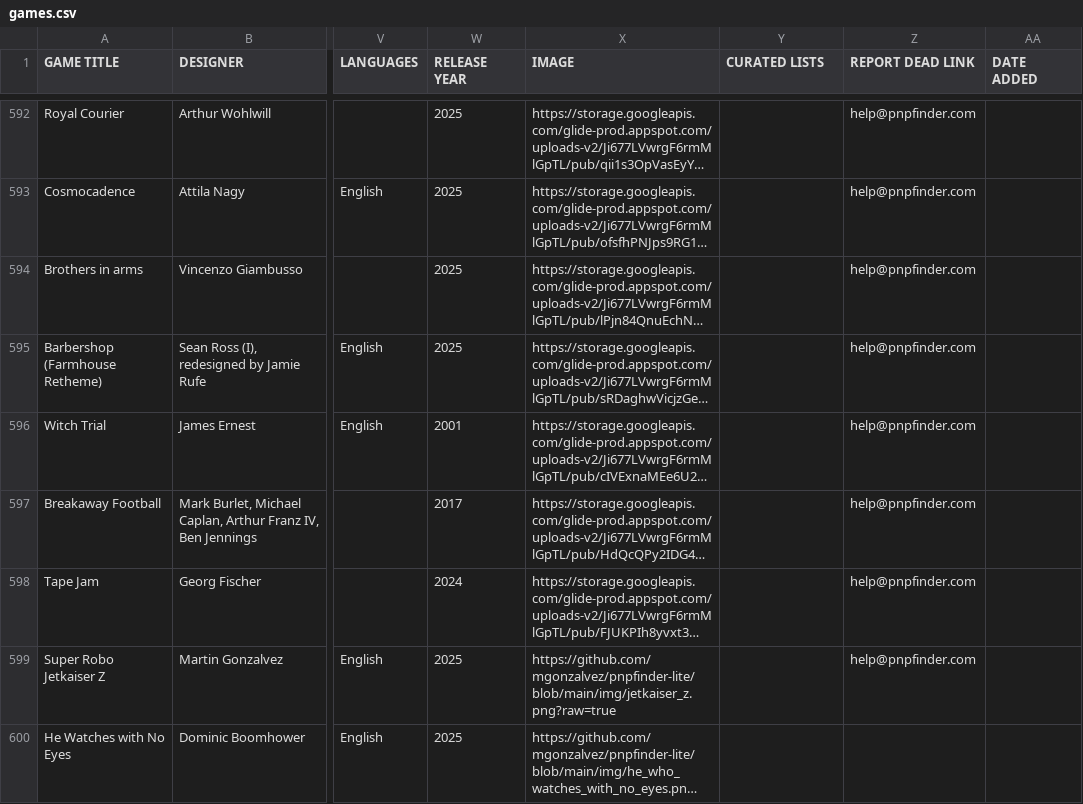
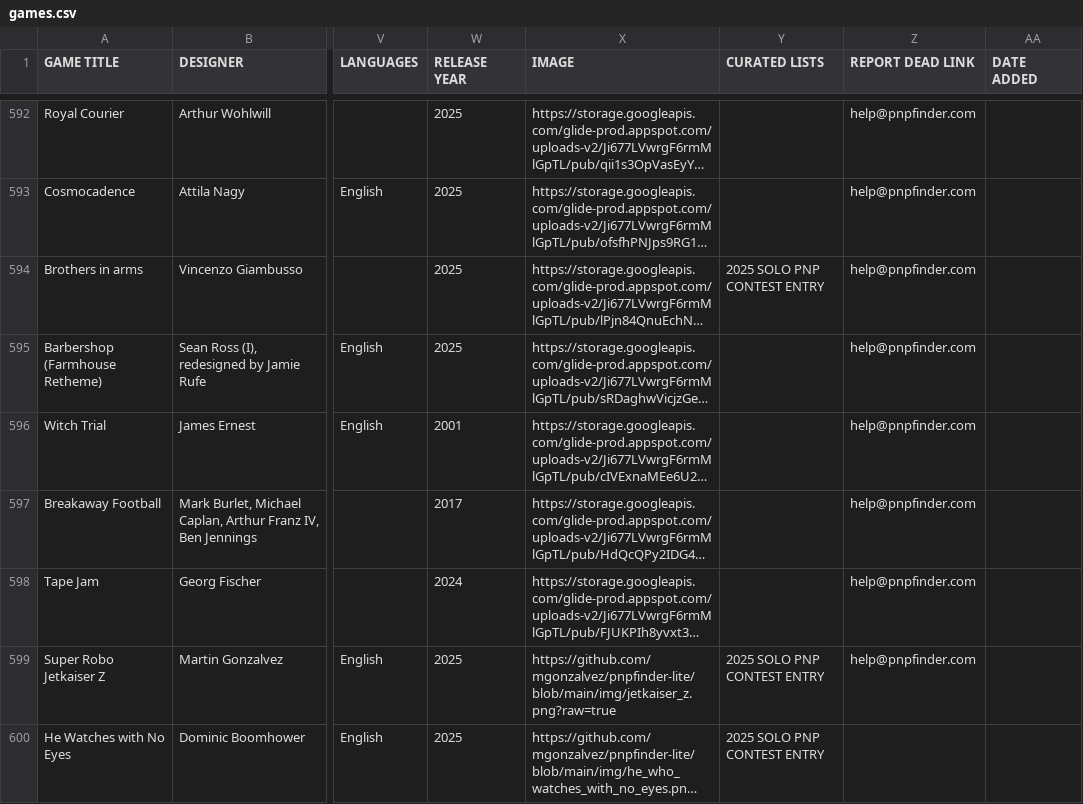
Before and after one commit to mgonzalvez/pnpfinder-lite, a CSV file: data/games.csv, drawn as a sheet; only a part is shown, gaps mark what is left out; long unchanged cells end in …; the diff names each change by its address in the sheet, - before the commit and + after, or states it on an @@ line.

Commit message:
Add files via upload

```diff
--- a/data/games.csv
+++ b/data/games.csv
-Y594 (CURATED LISTS): (empty)
+Y594 (CURATED LISTS): 2025 SOLO PNP CONTEST ENTRY
-Y599:Y600 (CURATED LISTS): (empty)
+Y599:Y600 (CURATED LISTS): 2025 SOLO PNP CONTEST ENTRY
```
